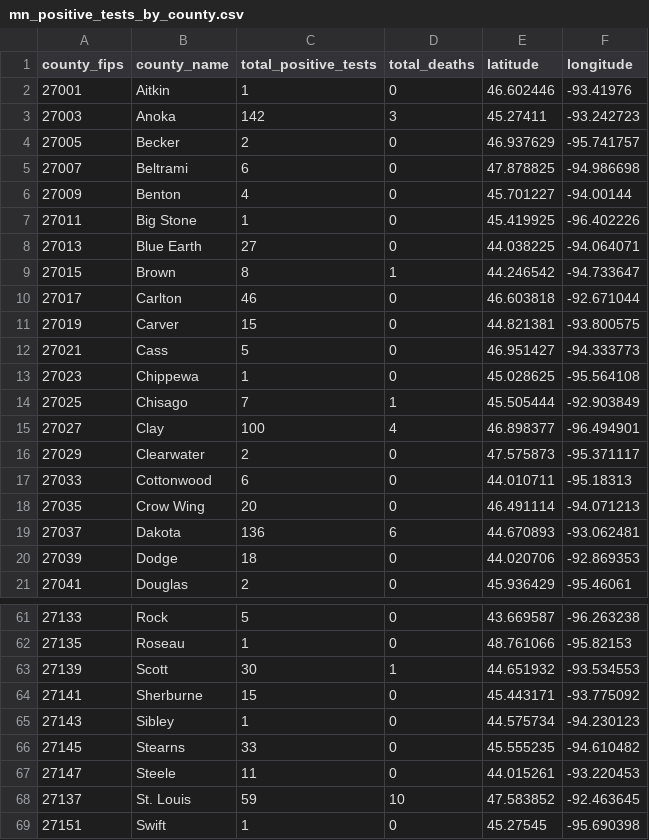
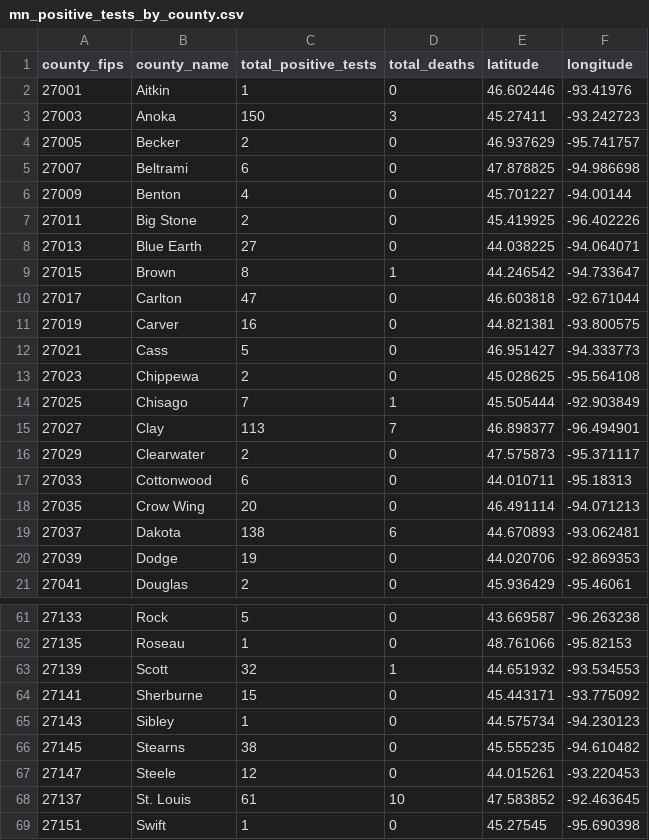
Before and after one commit to striblab/mn_covid_data, a CSV file: mn_positive_tests_by_county.csv, drawn as a sheet; only a part is shown, gaps mark what is left out; the diff covers the shown part only.

```diff
--- a/mn_positive_tests_by_county.csv
+++ b/mn_positive_tests_by_county.csv
@@ -2,3 +2,3 @@ county_fips,county_name,total_positive_tests,total_deaths,latitude,longitude
 27001,Aitkin,1,0,46.602446,-93.41976
-27003,Anoka,142,3,45.27411,-93.242723
+27003,Anoka,150,3,45.27411,-93.242723
 27005,Becker,2,0,46.937629,-95.741757
@@ -6,11 +6,11 @@ county_fips,county_name,total_positive_tests,total_deaths,latitude,longitude
 27009,Benton,4,0,45.701227,-94.00144
-27011,Big Stone,1,0,45.419925,-96.402226
+27011,Big Stone,2,0,45.419925,-96.402226
 27013,Blue Earth,27,0,44.038225,-94.064071
 27015,Brown,8,1,44.246542,-94.733647
-27017,Carlton,46,0,46.603818,-92.671044
-27019,Carver,15,0,44.821381,-93.800575
+27017,Carlton,47,0,46.603818,-92.671044
+27019,Carver,16,0,44.821381,-93.800575
 27021,Cass,5,0,46.951427,-94.333773
-27023,Chippewa,1,0,45.028625,-95.564108
+27023,Chippewa,2,0,45.028625,-95.564108
 27025,Chisago,7,1,45.505444,-92.903849
-27027,Clay,100,4,46.898377,-96.494901
+27027,Clay,113,7,46.898377,-96.494901
 27029,Clearwater,2,0,47.575873,-95.371117
@@ -18,4 +18,4 @@ county_fips,county_name,total_positive_tests,total_deaths,latitude,longitude
 27035,Crow Wing,20,0,46.491114,-94.071213
-27037,Dakota,136,6,44.670893,-93.062481
-27039,Dodge,18,0,44.020706,-92.869353
+27037,Dakota,138,6,44.670893,-93.062481
+27039,Dodge,19,0,44.020706,-92.869353
 27041,Douglas,2,0,45.936429,-95.46061
@@ -62,8 +62,8 @@ county_fips,county_name,total_positive_tests,total_deaths,latitude,longitude
 27135,Roseau,1,0,48.761066,-95.82153
-27139,Scott,30,1,44.651932,-93.534553
+27139,Scott,32,1,44.651932,-93.534553
 27141,Sherburne,15,0,45.443171,-93.775092
 27143,Sibley,1,0,44.575734,-94.230123
-27145,Stearns,33,0,45.555235,-94.610482
-27147,Steele,11,0,44.015261,-93.220453
-27137,St. Louis,59,10,47.583852,-92.463645
+27145,Stearns,38,0,45.555235,-94.610482
+27147,Steele,12,0,44.015261,-93.220453
+27137,St. Louis,61,10,47.583852,-92.463645
 27151,Swift,1,0,45.27545,-95.690398
```
Also changed, not shown: 20 edited cells elsewhere in this file, mn_county_timeseries_all_counties.csv, mn_county_timeseries_tall.csv, 2 other files.
